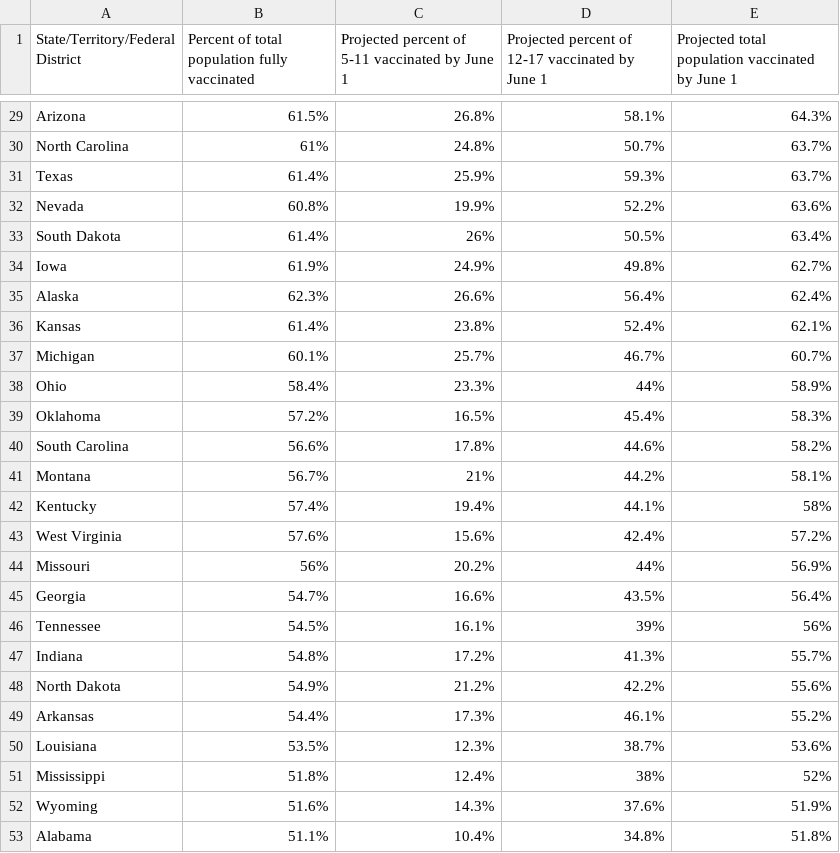
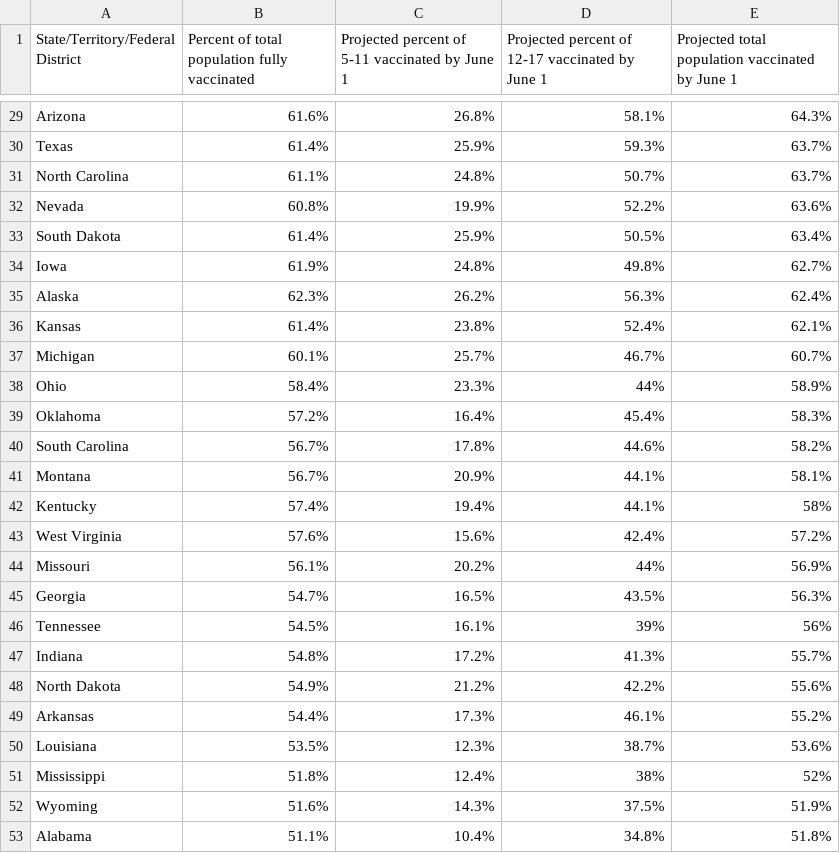
Before and after one commit to Dotdash-Data-Journalism/2022_VWH_kids_vax_projection_june_1, a CSV file: visualizations/kids_vax_projection_20220601.csv, drawn as a sheet; only a part is shown, gaps mark what is left out; removed rows and columns are numbered as before the commit, all else as after; the diff covers the shown part only; the diff names each change by its address in the sheet, - before the commit and + after, or states it on an @@ line.

```diff
--- a/visualizations/kids_vax_projection_20220601.csv
+++ b/visualizations/kids_vax_projection_20220601.csv
-B29: 61.5%
+B29: 61.6%
-row 30: North Carolina | 61% | 24.8% | 50.7% | 63.7%
+row 31: North Carolina | 61.1% | 24.8% | 50.7% | 63.7%
-C33: 26%
+C33: 25.9%
-C34: 24.9%
+C34: 24.8%
-C35: 26.6%
+C35: 26.2%
-D35: 56.4%
+D35: 56.3%
-C39: 16.5%
+C39: 16.4%
-B40: 56.6%
+B40: 56.7%
-C41: 21%
+C41: 20.9%
-D41: 44.2%
+D41: 44.1%
-B44: 56%
+B44: 56.1%
-C45: 16.6%
+C45: 16.5%
-E45: 56.4%
+E45: 56.3%
-D52: 37.6%
+D52: 37.5%
```
Also changed, not shown: 1 added row, 1 removed row and 29 edited cells elsewhere in this file.
